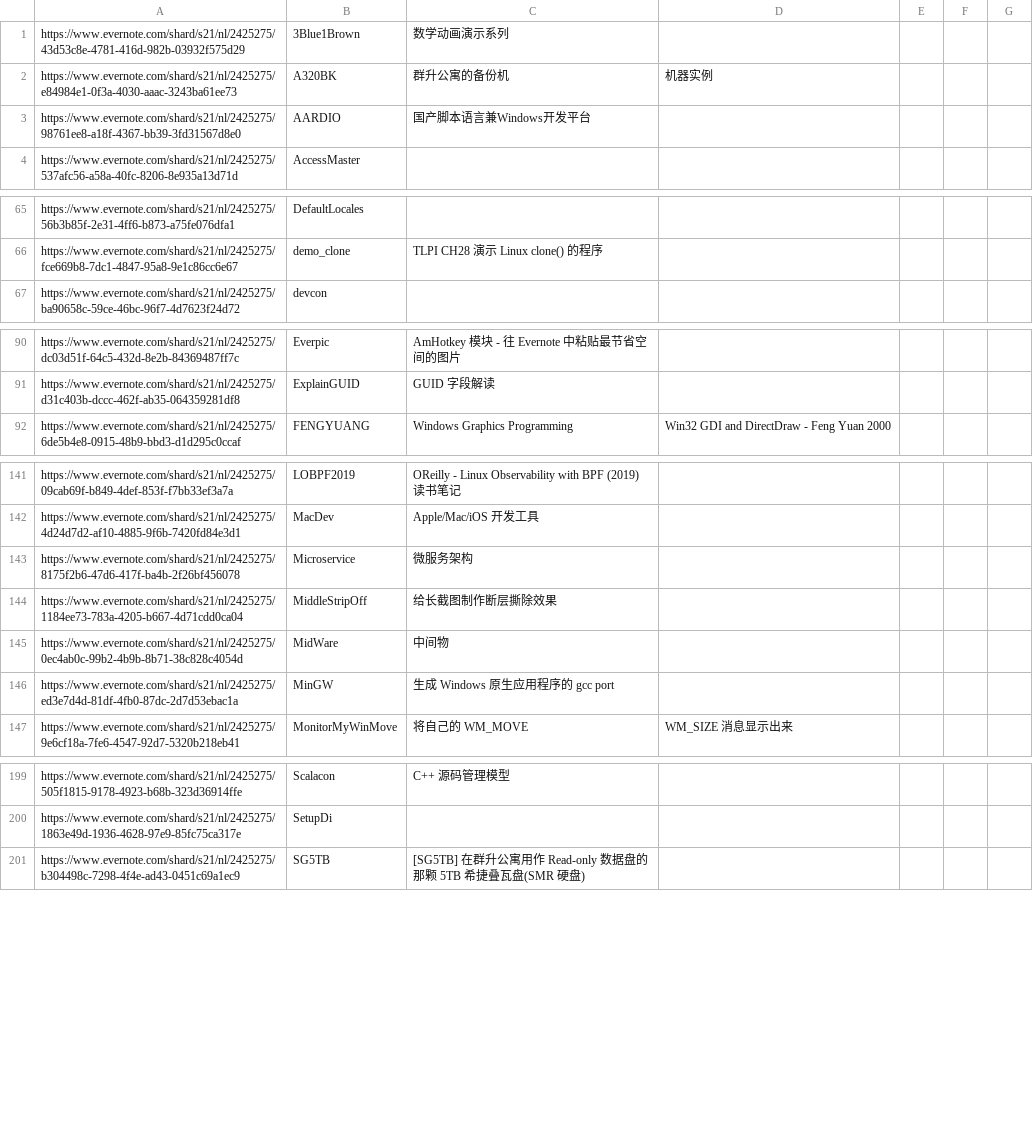
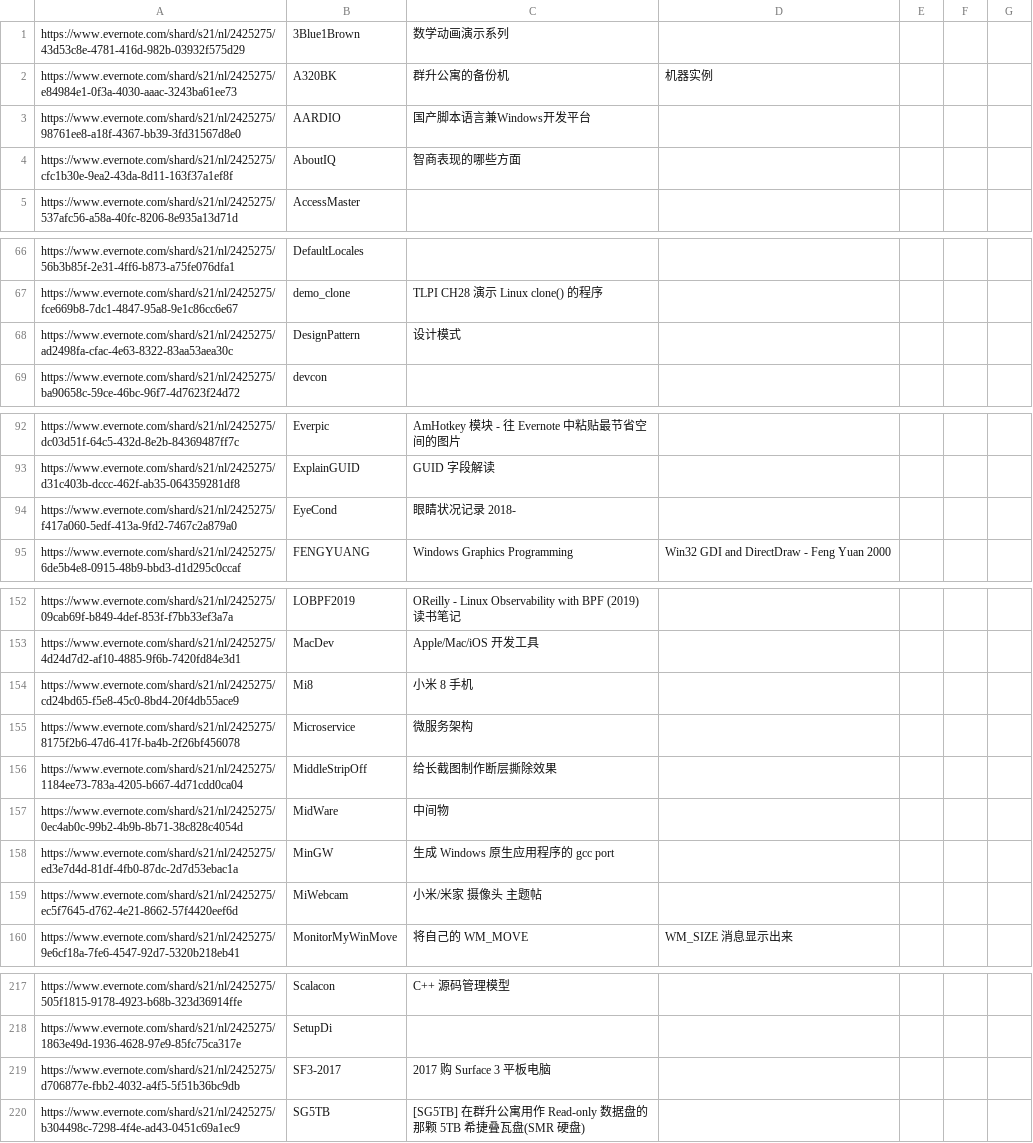
Before and after one commit to chjfth/trivials, a CSV file: ahk/Everlink.chj.csv, drawn as a sheet; only a part is shown, gaps mark what is left out; the diff covers the shown part only; the diff names each change by its address in the sheet, - before the commit and + after, or states it on an @@ line.

```diff
--- a/ahk/Everlink.chj.csv
+++ b/ahk/Everlink.chj.csv
+row 4: https://www.evernote.com/shard/s21/nl/2425275/cfc1b30e-9ea2-43da-8d11-163f37a1ef8f | AboutIQ | 智商表现的哪些方面
+row 68: https://www.evernote.com/shard/s21/nl/2425275/ad2498fa-cfac-4e63-8322-83aa53aea30c | DesignPattern | 设计模式
+row 94: https://www.evernote.com/shard/s21/nl/2425275/f417a060-5edf-413a-9fd2-7467c2a879a0 | EyeCond | 眼睛状况记录 2018-
+row 154: https://www.evernote.com/shard/s21/nl/2425275/cd24bd65-f5e8-45c0-8bd4-20f4db55ace9 | Mi8 | 小米 8 手机
+row 159: https://www.evernote.com/shard/s21/nl/2425275/ec5f7645-d762-4e21-8662-57f4420eef6d | MiWebcam | 小米/米家 摄像头 主题帖
+row 219: https://www.evernote.com/shard/s21/nl/2425275/d706877e-fbb2-4032-a4f5-5f51b36bc9db | SF3-2017 | 2017 购 Surface 3 平板电脑
```
Also changed, not shown: 20 added rows elsewhere in this file.
